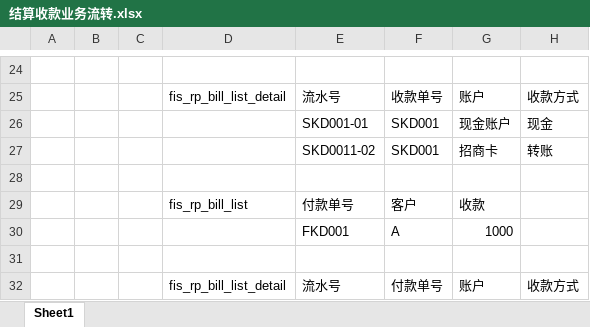
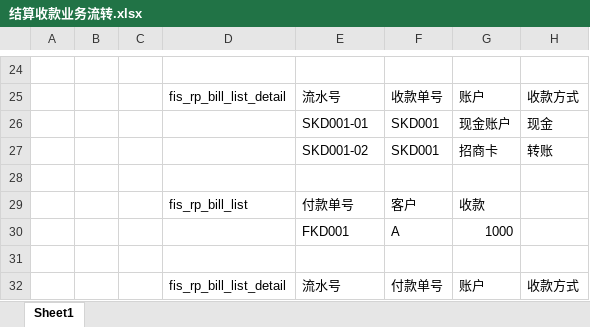
Before and after one commit to dinglingbo/test, an Excel workbook: DOC/FRM/结算收款业务流转.xlsx, sheet Sheet1, drawn as a sheet; only a part is shown, gaps mark what is left out; values as stored, in another font and other column widths than the file's, no borders; the diff names each change by its address in the sheet, - before the commit and + after, or states it on an @@ line.

Commit message:
Code\api\dms_frm_api\com.hsapi.frm\src\com\hsapi\frm\QCRPBill\saveInitRpBill.bizx Code\api\dms_frm_api\com.hsapi.frm\src\com\hsapi\frm\fib.datasetx Code\api\dms_frm_api\com.hsapi.frm\src\com\hsapi\frm\frmSetting.namingsqlx Code\api\dms_frm_api\com.hsapi.frm\src\com\hsapi\frm\setting\saveQTAccountList.bizx Code\web\dms_frm\com.hsweb.frm\src\webcontent\expensePay_view0.jsp Code\web\dms_frm\com.hsweb.frm\src\webcontent\js\arap\expensePay.js Code\web\dms_frm\com.hsweb.frm\src\webcontent\js\arap\receiveFunds.js Code\web\dms_frm\com.hsweb.frm\src\webcontent\js\arap\receive_sk.js Code\web\dms_frm\com.hsweb.frm\src\webcontent\js\settle\othersReceive.js Code\web\dms_frm\com.hsweb.frm\src\webcontent\othersReceive_view0.jsp Code\web\dms_frm\com.hsweb.frm\src\webcontent\receiveFunds_sk.jsp Code\web\dms_frm\com.hsweb.frm\src\webcontent\receiveFunds_view0.jsp DOC\FRM\结算收款业务流转.xlsx

```diff
--- a/DOC/FRM/结算收款业务流转.xlsx (sheet Sheet1)
+++ b/DOC/FRM/结算收款业务流转.xlsx (sheet Sheet1)
-E27: SKD0011-02
+E27: SKD001-02
```
Also changed, not shown: 15 other files.
